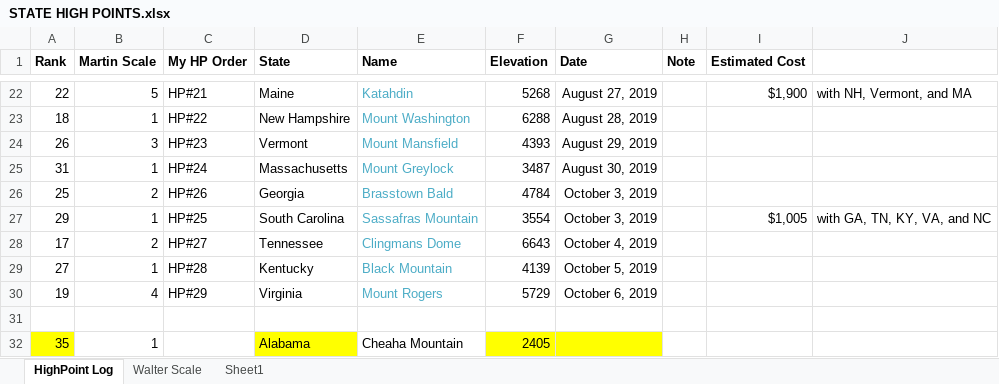
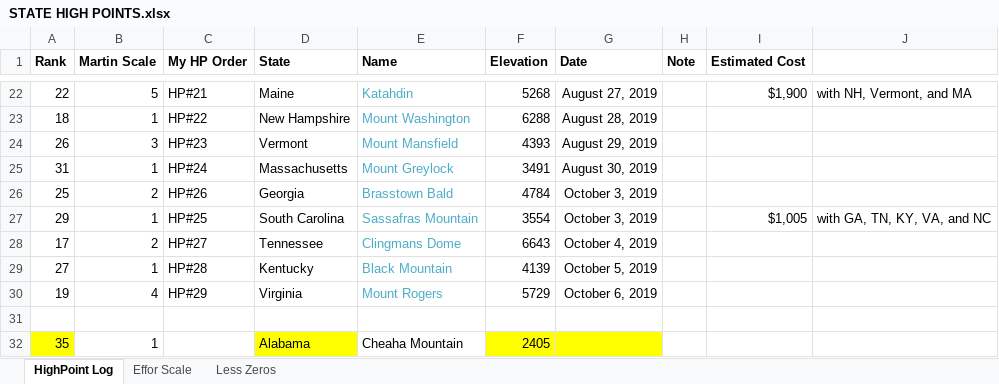
Before and after one commit to wvanderheide/slnWalter, an Excel workbook: Walter/TripReports/STATE HIGH POINTS.xlsx, sheet HighPoint Log, drawn as a sheet; only a part is shown, gaps mark what is left out; values as stored, in another font and other column widths than the file's, no borders; the diff names each change by its address in the sheet, - before the commit and + after, or states it on an @@ line.

Commit message:
add page for more Non-Zero summits

```diff
--- a/Walter/TripReports/STATE HIGH POINTS.xlsx (sheet HighPoint Log)
+++ b/Walter/TripReports/STATE HIGH POINTS.xlsx (sheet HighPoint Log)
-sheet tab: Walter Scale
+sheet tab: Effor Scale
-sheet tab: Sheet1
+sheet tab: Less Zeros
-F25 (Elevation): 3487
+F25 (Elevation): 3491
```
Also changed, not shown: sheet Less Zeros, sheet Effor Scale.
